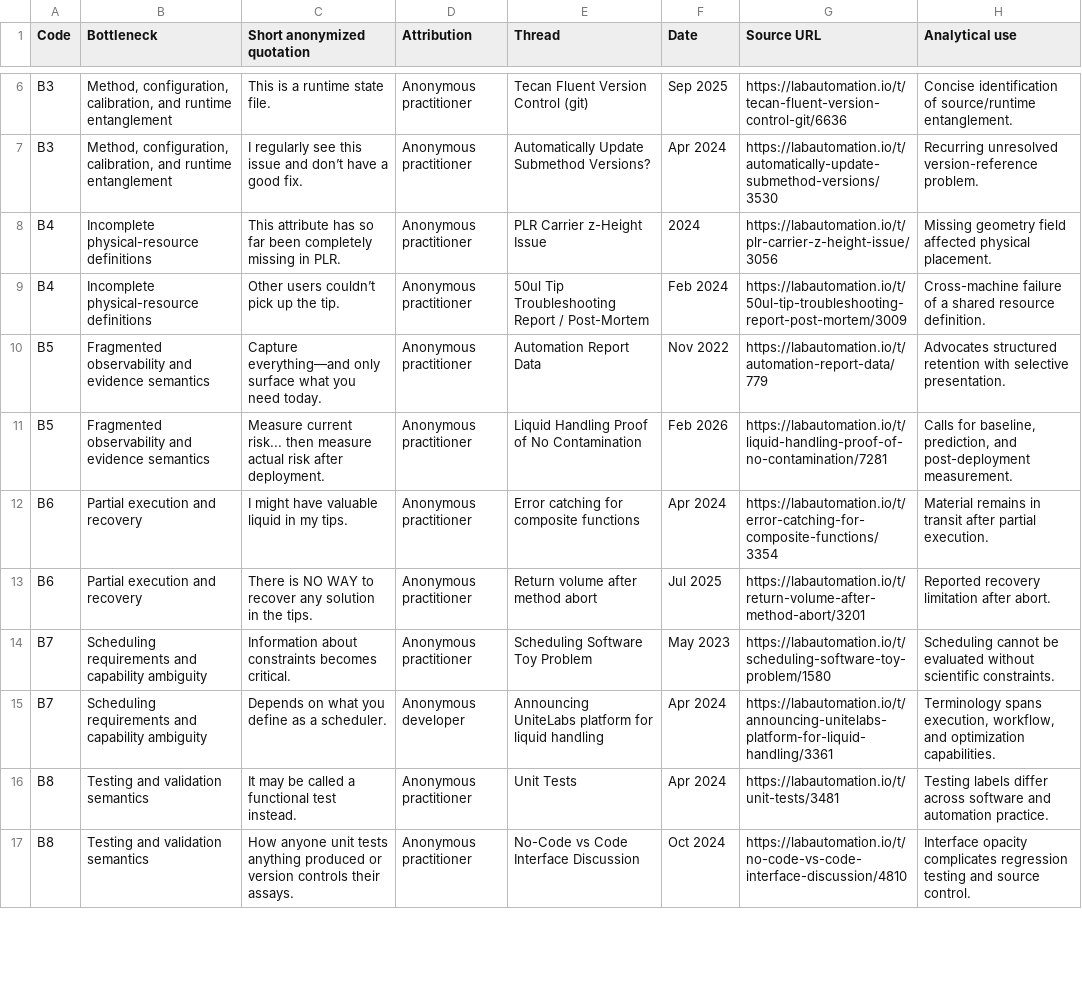
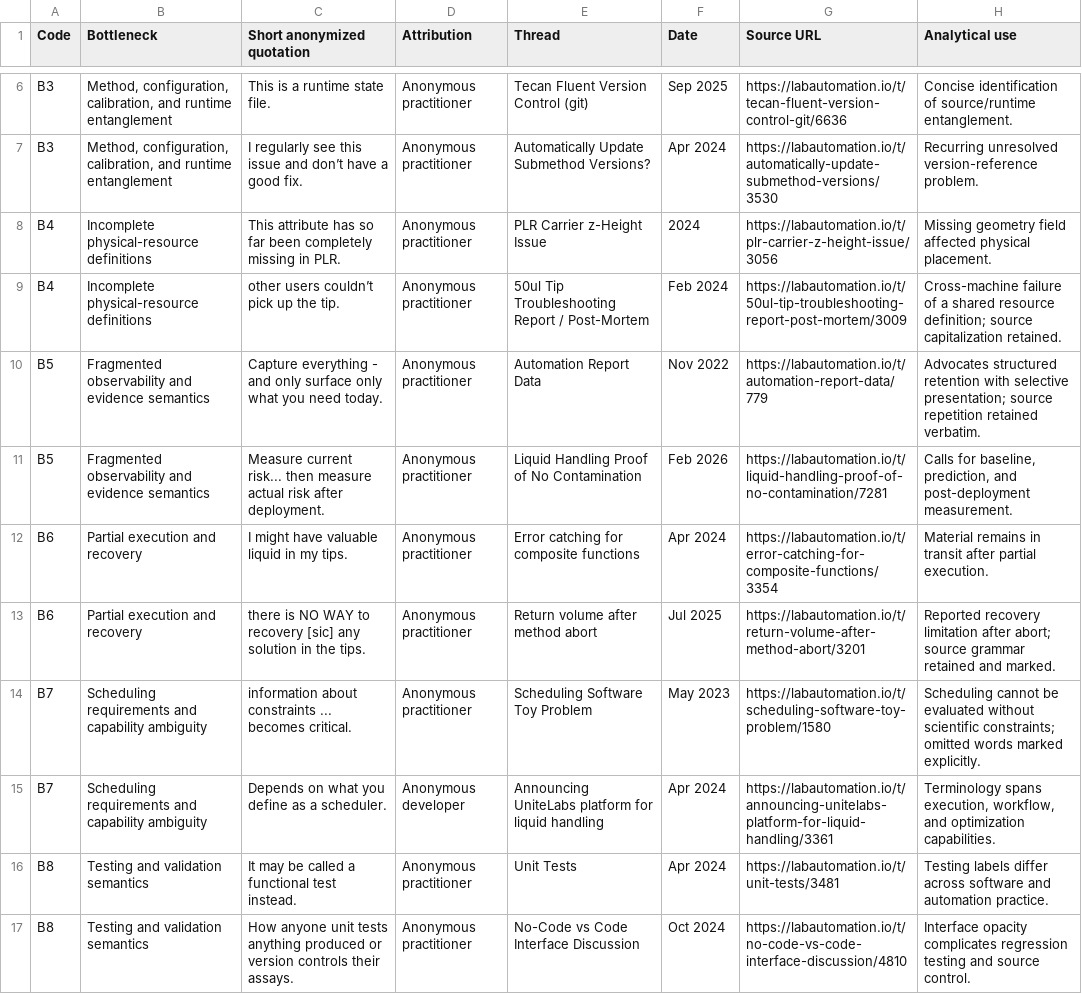
Before and after one commit to fraware/lab-automation-observatory, a CSV file: data/derived/quote_bank.csv, drawn as a sheet; only a part is shown, gaps mark what is left out; the diff covers the shown part only.

Commit message:
Restore source-faithful quotation wording

```diff
--- a/data/derived/quote_bank.csv
+++ b/data/derived/quote_bank.csv
@@ -8,8 +8,8 @@ B3,"Method, configuration, calibration, and runtime entanglement",I regularly se
 B4,Incomplete physical-resource definitions,This attribute has so far been completely missing in PLR.,Anonymous practitioner,PLR Carrier z-Height Issue,2024,https://labautomation.io/t/plr-carrier-z-height-issue/3056,Missing geometry field affected physical placement.
-B4,Incomplete physical-resource definitions,Other users couldn’t pick up the tip.,Anonymous practitioner,50ul Tip Troubleshooting Report / Post-Mortem,Feb 2024,https://labautomation.io/t/50ul-tip-troubleshooting-report-post-mortem/3009,Cross-machine failure of a shared resource definition.
-B5,Fragmented observability and evidence semantics,Capture everything—and only surface what you need today.,Anonymous practitioner,Automation Report Data,Nov 2022,https://labautomation.io/t/automation-report-data/779,Advocates structured retention with selective presentation.
+B4,Incomplete physical-resource definitions,other users couldn’t pick up the tip.,Anonymous practitioner,50ul Tip Troubleshooting Report / Post-Mortem,Feb 2024,https://labautomation.io/t/50ul-tip-troubleshooting-report-post-mortem/3009,Cross-machine failure of a shared resource definition; source capitalization retained.
+B5,Fragmented observability and evidence semantics,Capture everything - and only surface only what you need today.,Anonymous practitioner,Automation Report Data,Nov 2022,https://labautomation.io/t/automation-report-data/779,Advocates structured retention with selective presentation; source repetition retained verbatim.
 B5,Fragmented observability and evidence semantics,Measure current risk... then measure actual risk after deployment.,Anonymous practitioner,Liquid Handling Proof of No Contamination,Feb 2026,https://labautomation.io/t/liquid-handling-proof-of-no-contamination/7281,"Calls for baseline, prediction, and post-deployment measurement."
 B6,Partial execution and recovery,I might have valuable liquid in my tips.,Anonymous practitioner,Error catching for composite functions,Apr 2024,https://labautomation.io/t/error-catching-for-composite-functions/3354,Material remains in transit after partial execution.
-B6,Partial execution and recovery,There is NO WAY to recover any solution in the tips.,Anonymous practitioner,Return volume after method abort,Jul 2025,https://labautomation.io/t/return-volume-after-method-abort/3201,Reported recovery limitation after abort.
-B7,Scheduling requirements and capability ambiguity,Information about constraints becomes critical.,Anonymous practitioner,Scheduling Software Toy Problem,May 2023,https://labautomation.io/t/scheduling-software-toy-problem/1580,Scheduling cannot be evaluated without scientific constraints.
+B6,Partial execution and recovery,there is NO WAY to recovery [sic] any solution in the tips.,Anonymous practitioner,Return volume after method abort,Jul 2025,https://labautomation.io/t/return-volume-after-method-abort/3201,Reported recovery limitation after abort; source grammar retained and marked.
+B7,Scheduling requirements and capability ambiguity,information about constraints ... becomes critical.,Anonymous practitioner,Scheduling Software Toy Problem,May 2023,https://labautomation.io/t/scheduling-software-toy-problem/1580,Scheduling cannot be evaluated without scientific constraints; omitted words marked explicitly.
 B7,Scheduling requirements and capability ambiguity,Depends on what you define as a scheduler.,Anonymous developer,Announcing UniteLabs platform for liquid handling,Apr 2024,https://labautomation.io/t/announcing-unitelabs-platform-for-liquid-handling/3361,"Terminology spans execution, workflow, and optimization capabilities."
```
Also changed, not shown: 6 edited cells elsewhere in this file.
